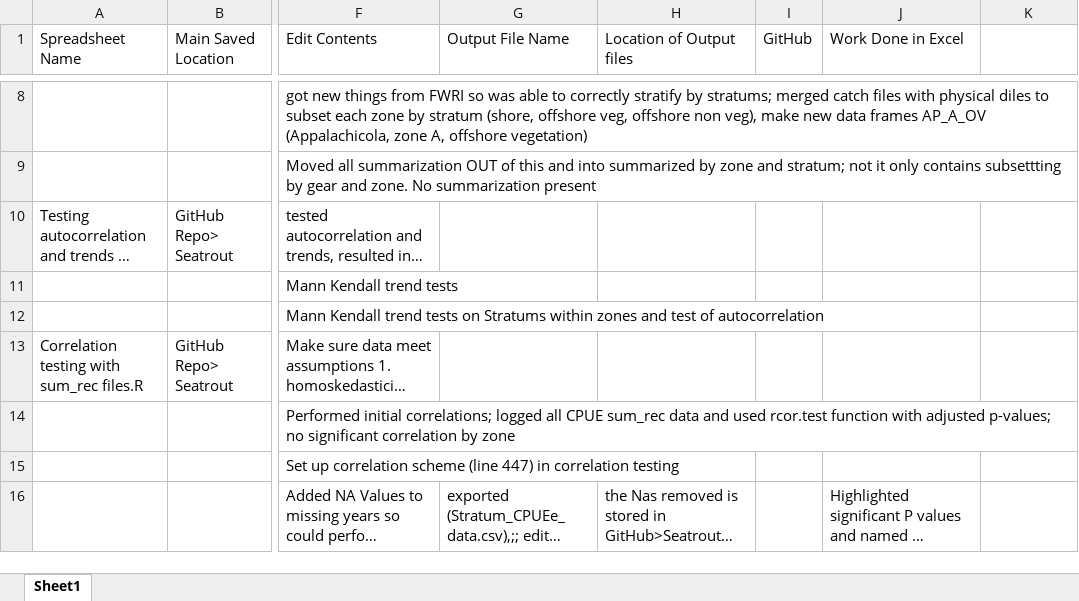
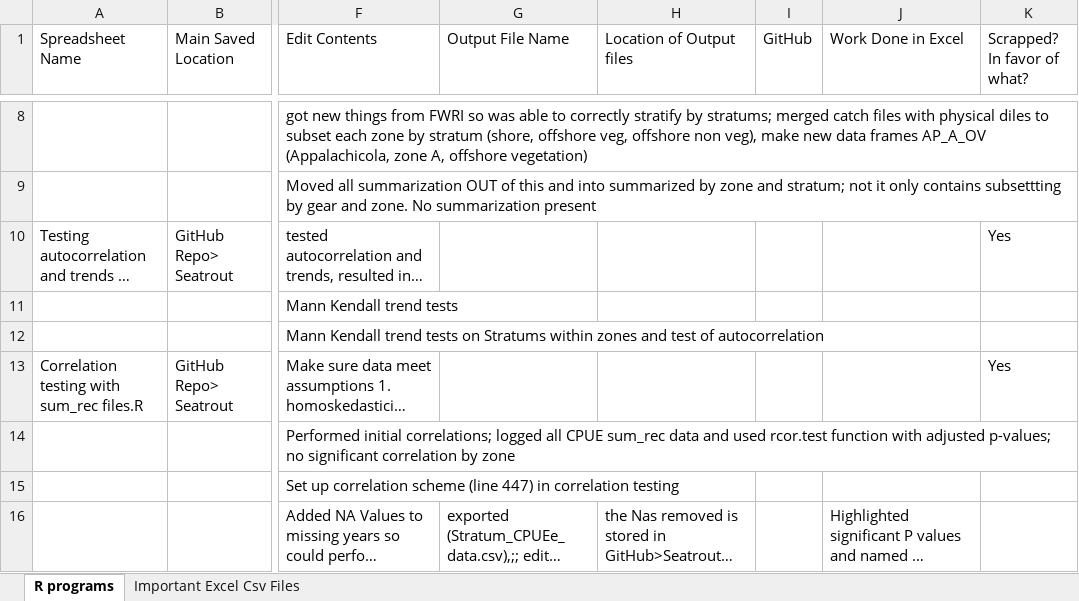
Before and after one commit to eherdter/Seatrout, an Excel workbook: MasterFileLocations.xlsx, sheet R programs, drawn as a sheet; only a part is shown, gaps mark what is left out; long unchanged cells end in …; values as stored, in another font and other column widths than the file's, no cell formats; the diff covers the shown part only; the diff names each change by its address in the sheet, - before the commit and + after, or states it on an @@ line.

Commit message:
10/13/16

```diff
--- a/MasterFileLocations.xlsx (sheet R programs)
+++ b/MasterFileLocations.xlsx (sheet R programs)
-sheet tab: Sheet1
+sheet tab: R programs
+sheet tab: Important Excel Csv Files
-K1: (empty)
+K1: Scrapped? In favor of what?
-K10 (Scrapped? In favor of what?): (empty)
+K10 (Scrapped? In favor of what?): Yes
-K13 (Scrapped? In favor of what?): (empty)
+K13 (Scrapped? In favor of what?): Yes
```
Also changed, not shown: 7 added rows and 5 edited cells elsewhere in this sheet, cell formats.
